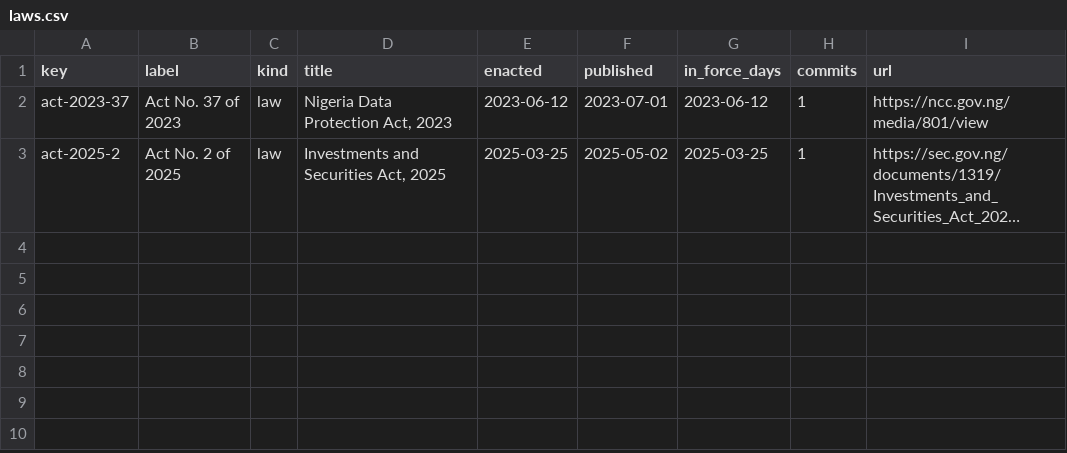
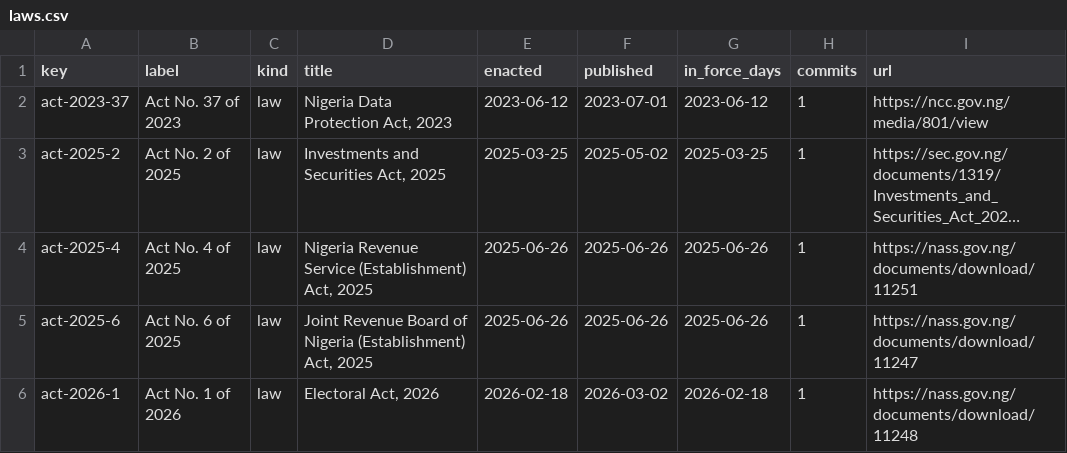
Before and after one commit to lexifina/nigeria-law, a CSV file: data/laws.csv, drawn as a sheet; long unchanged cells end in …; the diff names each change by its address in the sheet, - before the commit and + after, or states it on an @@ line.

Commit message:
Documentation, tables, tools and REPRODUCE.md
Appended 3 commits to 57c661767344; corpus sha256 d6e84d9556505459dd99529e3682eebfb37815ca79dcbbad692bcb4979a4fb0d, data retrieved 2026-11-02.

```diff
--- a/data/laws.csv
+++ b/data/laws.csv
+row 4: act-2025-4 | Act No. 4 of 2025 | law | Nigeria Revenue Service (Establishment) Act, 2025 | 2025-06-26 | 2025-06-26 | 2025-06-26 | 1 | https://nass.gov.ng/documents/download/11251
+row 5: act-2025-6 | Act No. 6 of 2025 | law | Joint Revenue Board of Nigeria (Establishment) Act, 2025 | 2025-06-26 | 2025-06-26 | 2025-06-26 | 1 | https://nass.gov.ng/documents/download/11247
+row 6: act-2026-1 | Act No. 1 of 2026 | law | Electoral Act, 2026 | 2026-02-18 | 2026-03-02 | 2026-02-18 | 1 | https://nass.gov.ng/documents/download/11248
```
Also changed, not shown: 11 other files.
